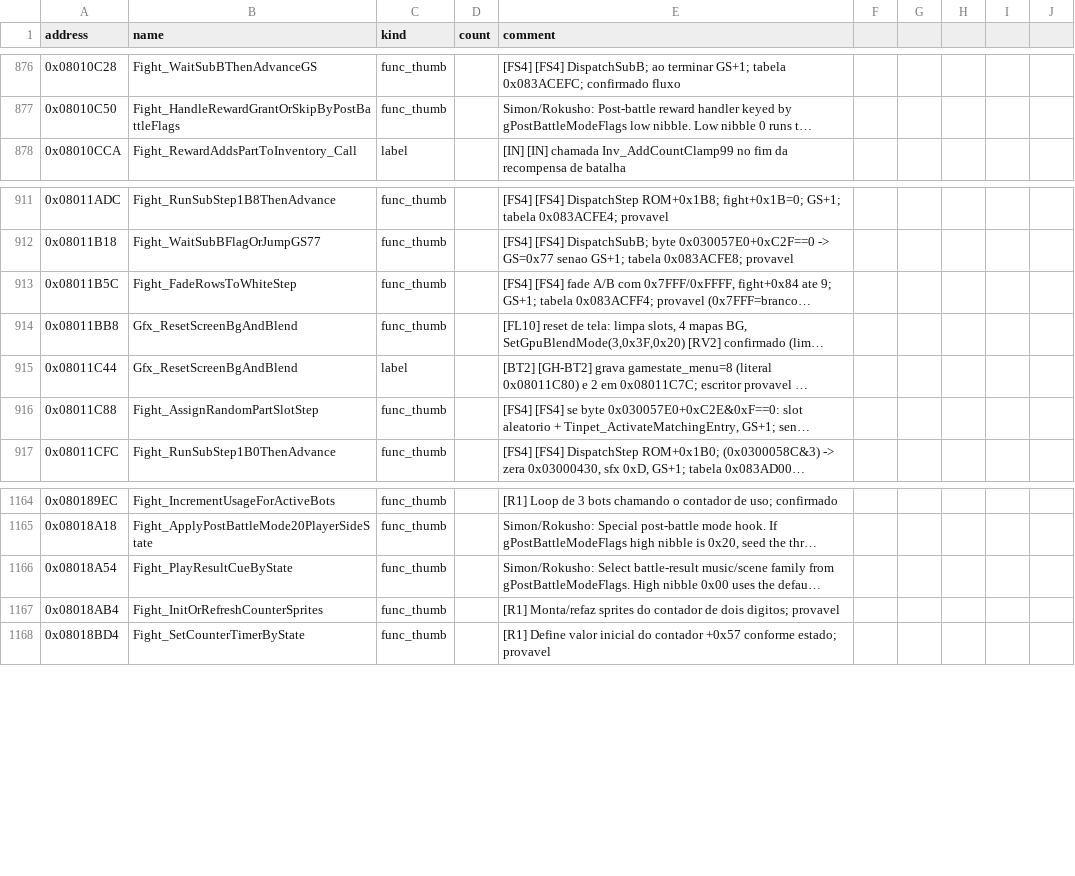
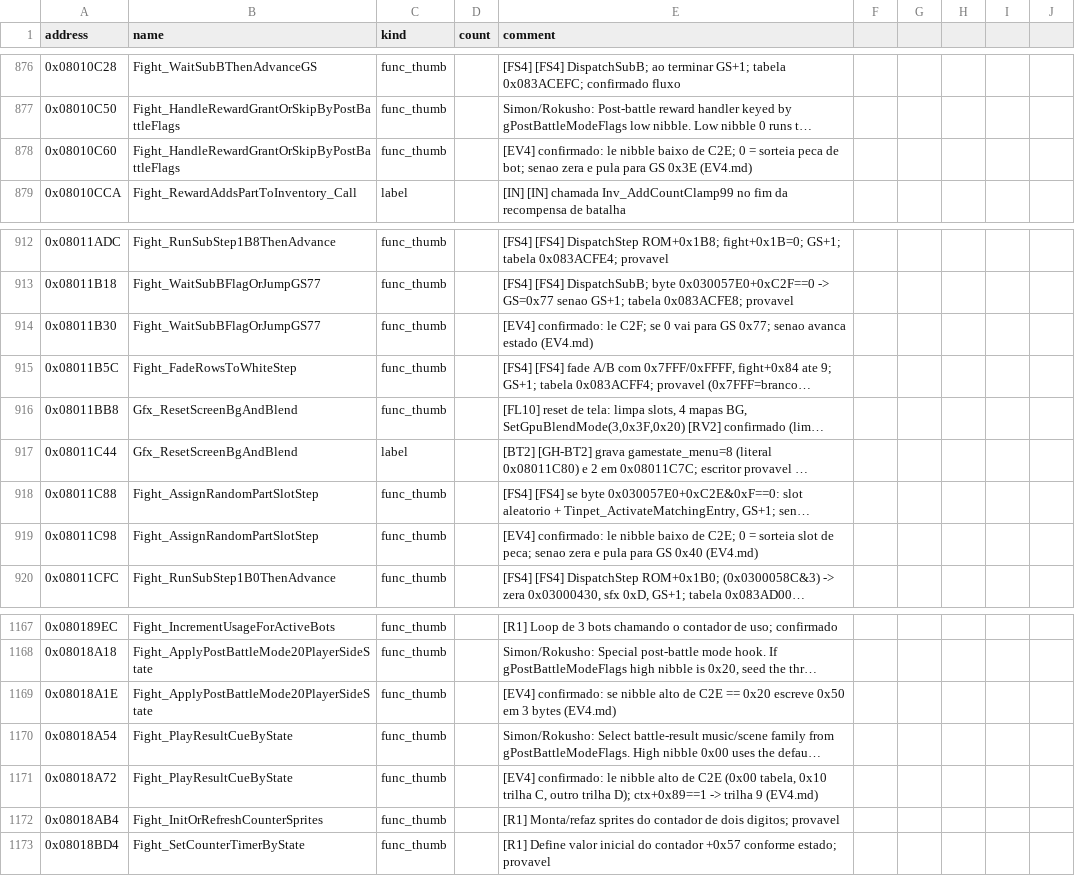
Before and after one commit to jvsdm/Medabots-Romhacking-Toolkit, a CSV file: re/symbols/mtbe.csv, drawn as a sheet; only a part is shown, gaps mark what is left out; long unchanged cells end in …; the diff names each change by its address in the sheet, - before the commit and + after, or states it on an @@ line.

```diff
--- a/re/symbols/mtbe.csv
+++ b/re/symbols/mtbe.csv
+row 878: 0x08010C60 | Fight_HandleRewardGrantOrSkipByPostBattleFlags | func_thumb |  | [EV4] confirmado: le nibble baixo de C2E; 0 = sorteia peca de bot; senao zera e pula para GS 0x3E (EV4.md)
+row 914: 0x08011B30 | Fight_WaitSubBFlagOrJumpGS77 | func_thumb |  | [EV4] confirmado: le C2F; se 0 vai para GS 0x77; senao avanca estado (EV4.md)
+row 919: 0x08011C98 | Fight_AssignRandomPartSlotStep | func_thumb |  | [EV4] confirmado: le nibble baixo de C2E; 0 = sorteia slot de peca; senao zera e pula para GS 0x40 (EV4.md)
+row 1169: 0x08018A1E | Fight_ApplyPostBattleMode20PlayerSideState | func_thumb |  | [EV4] confirmado: se nibble alto de C2E == 0x20 escreve 0x50 em 3 bytes (EV4.md)
+row 1171: 0x08018A72 | Fight_PlayResultCueByState | func_thumb |  | [EV4] confirmado: le nibble alto de C2E (0x00 tabela, 0x10 trilha C, outro trilha D); ctx+0x89==1 -> trilha 9 (EV4.md)
```
Also changed, not shown: re/ghidra/medabots_sync.tsv, 2 other files.
